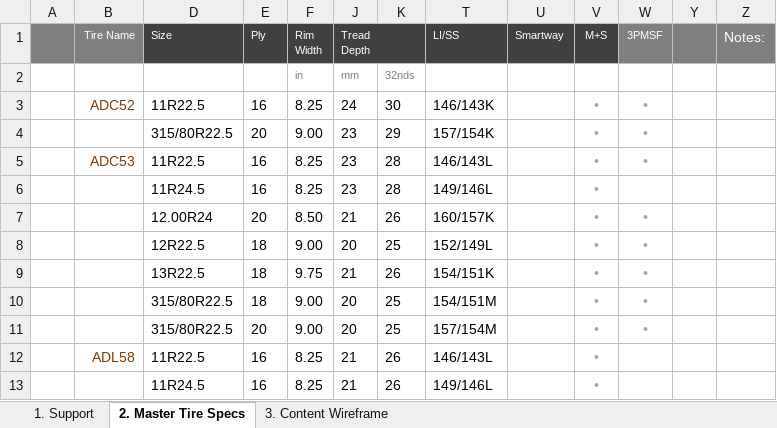
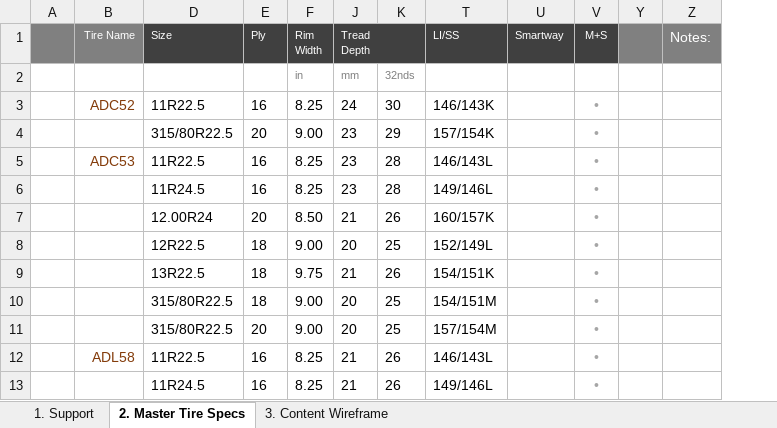
Before and after one commit to markdmui/Aeolus-Tire, an Excel workbook: Aeolus-Wireframe-06.xlsx, sheet 2. Master Tire Specs, drawn as a sheet; only a part is shown; values as stored, in another font and other column widths than the file's, no borders; the diff names each change by its address in the sheet, - before the commit and + after, or states it on an @@ line.

```diff
--- a/Aeolus-Wireframe-06.xlsx (sheet 2. Master Tire Specs)
+++ b/Aeolus-Wireframe-06.xlsx (sheet 2. Master Tire Specs)
@@ column W (3PMSF) hidden, rows 3-11: • | • | • |  | • | • | • | • | • @@
```
Also changed, not shown: 2 other files.
